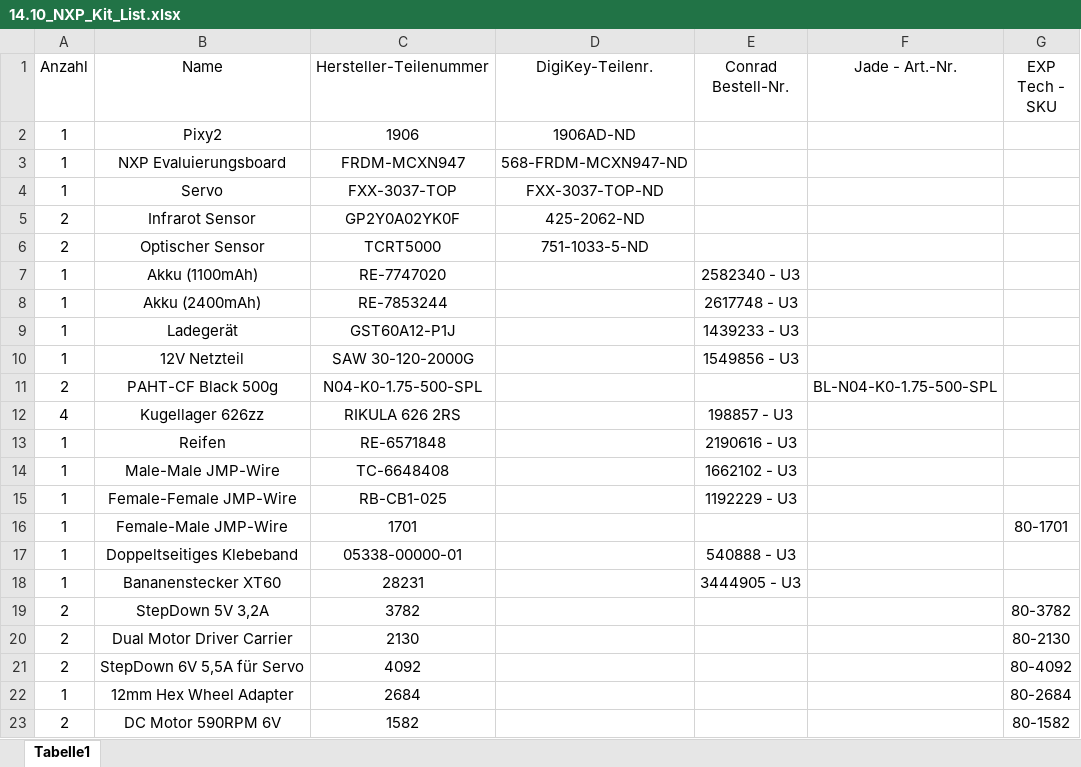
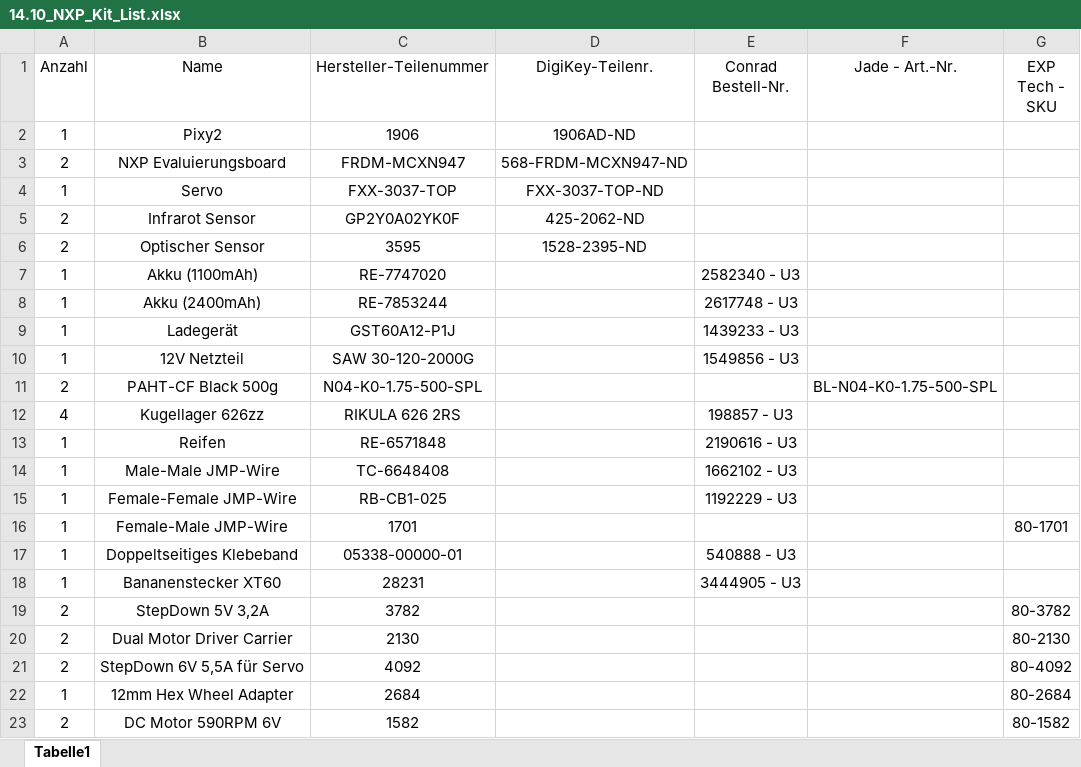
Before and after one commit to DanielPfister2004/NXPCar, an Excel workbook: 14.10_NXP_Kit_List.xlsx, sheet Tabelle1, drawn as a sheet; values as stored, in another font and other column widths than the file's, no borders; the diff names each change by its address in the sheet, - before the commit and + after, or states it on an @@ line.

```diff
--- a/14.10_NXP_Kit_List.xlsx (sheet Tabelle1)
+++ b/14.10_NXP_Kit_List.xlsx (sheet Tabelle1)
-A3 (Anzahl): 1
+A3 (Anzahl): 2
-C6 (Hersteller-Teilenummer): TCRT5000
+C6 (Hersteller-Teilenummer): 3595
-D6 (DigiKey-Teilenr.): 751-1033-5-ND
+D6 (DigiKey-Teilenr.): 1528-2395-ND
```
Also changed, not shown: 2 other files.
